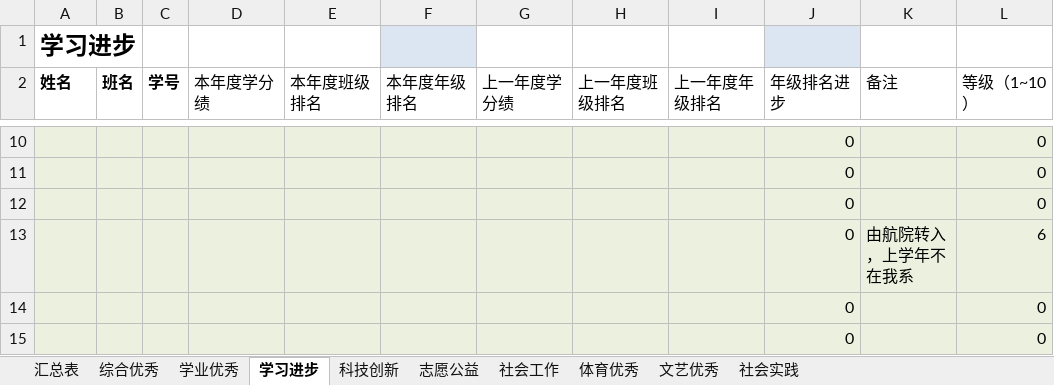
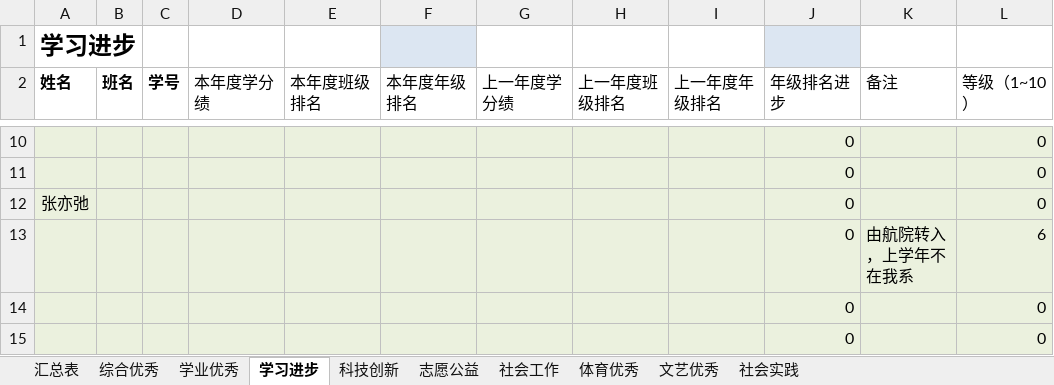
Before and after one commit to ninefan/scholarships, an Excel workbook: 2016奖学金打分汇总表.xlsx, sheet 学习进步, drawn as a sheet; only a part is shown, gaps mark what is left out; values as stored, in another font and other column widths than the file's, no borders; conditional formats not drawn; the diff names each change by its address in the sheet, - before the commit and + after, or states it on an @@ line.

```diff
--- a/2016奖学金打分汇总表.xlsx (sheet 学习进步)
+++ b/2016奖学金打分汇总表.xlsx (sheet 学习进步)
-A12 (姓名): (empty)
+A12 (姓名): 张亦弛
```
Also changed, not shown: sheet 综合优秀, sheet 汇总表, sheet 学业优秀, 1 other file.
